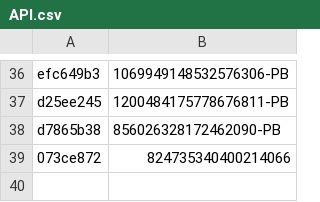
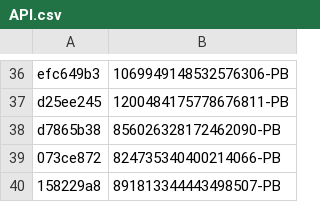
Before and after one commit to vertex-peak/API, a CSV file: API.csv, drawn as a sheet; only a part is shown, gaps mark what is left out.

Commit message:
Update API.csv

```diff
--- a/API.csv
+++ b/API.csv
@@ -38,2 +38,3 @@ d25ee245,1200484175778676811-PB
 d7865b38,856026328172462090-PB
-073ce872,824735340400214066
+073ce872,824735340400214066-PB
+158229a8,891813344443498507-PB
```
